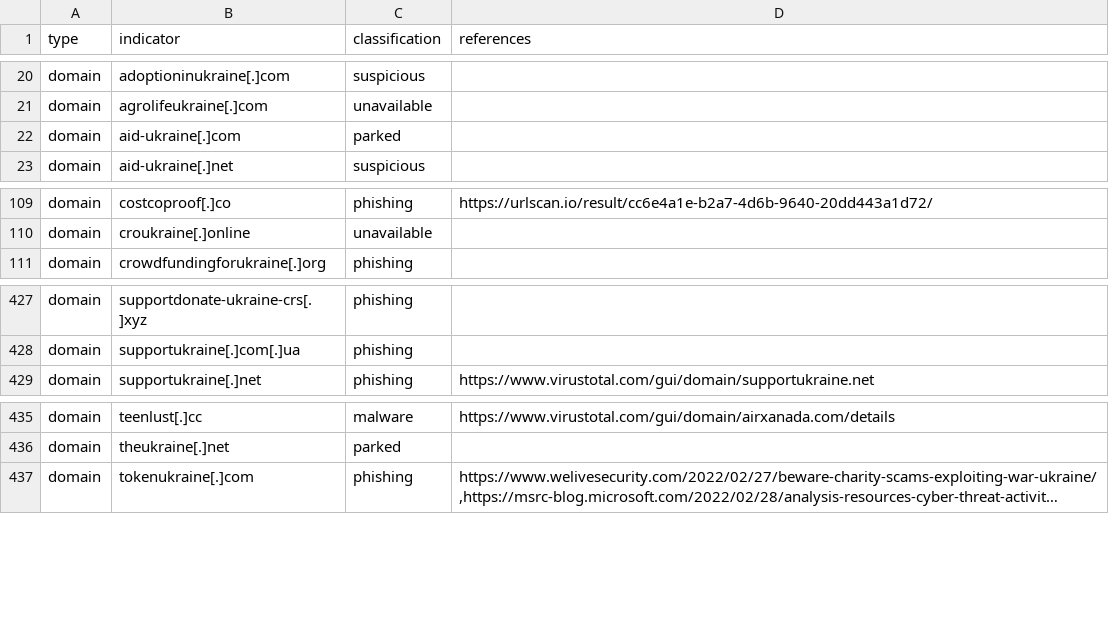
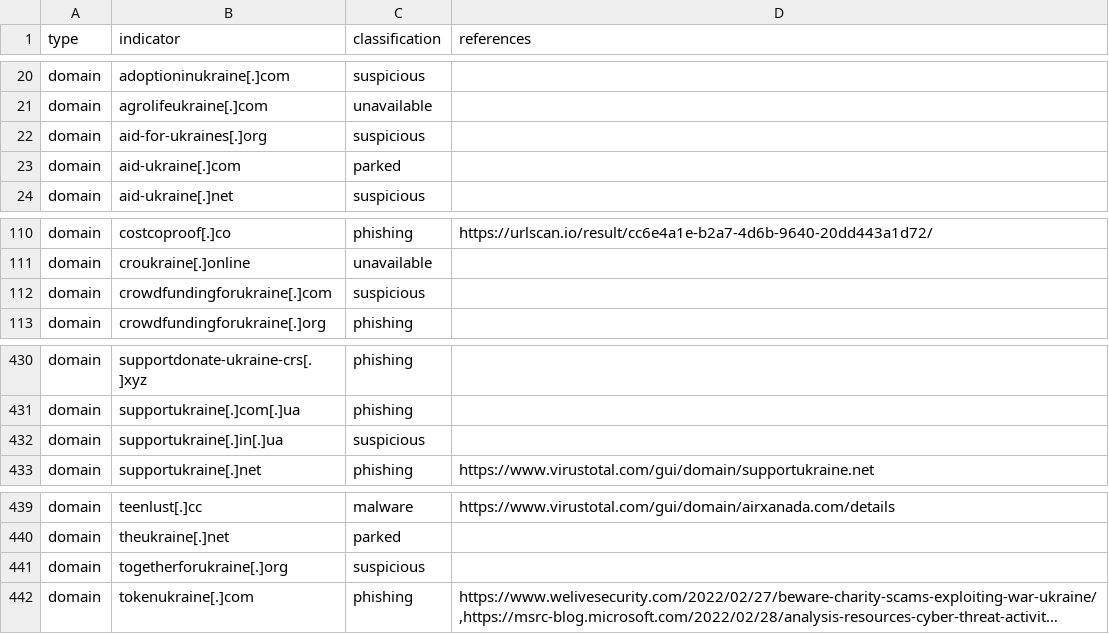
Before and after one commit to infobloxopen/threat-intelligence, a CSV file: ukraine/ukraine_russia_malicous_suspicious_iocs.csv, drawn as a sheet; only a part is shown, gaps mark what is left out; long unchanged cells end in …; the diff covers the shown part only; the diff names each change by its address in the sheet, - before the commit and + after, or states it on an @@ line.

Commit message:
Updating Russia-Ukraine conflict IOCs, 2022-03-18 14:15:09

```diff
--- a/ukraine/ukraine_russia_malicous_suspicious_iocs.csv
+++ b/ukraine/ukraine_russia_malicous_suspicious_iocs.csv
+row 22: domain | aid-for-ukraines[.]org | suspicious
+row 112: domain | crowdfundingforukraine[.]com | suspicious
+row 432: domain | supportukraine[.]in[.]ua | suspicious
+row 441: domain | togetherforukraine[.]org | suspicious
```
Also changed, not shown: 9 added rows elsewhere in this file, ukraine/ukraine_russia_legitimate_iocs.csv.
